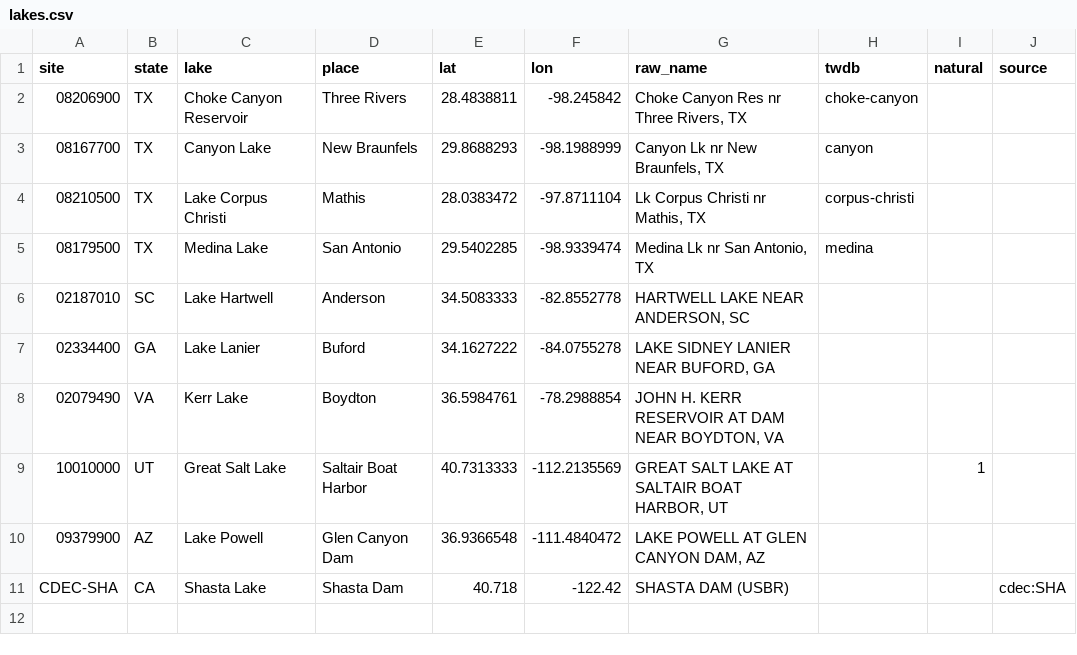
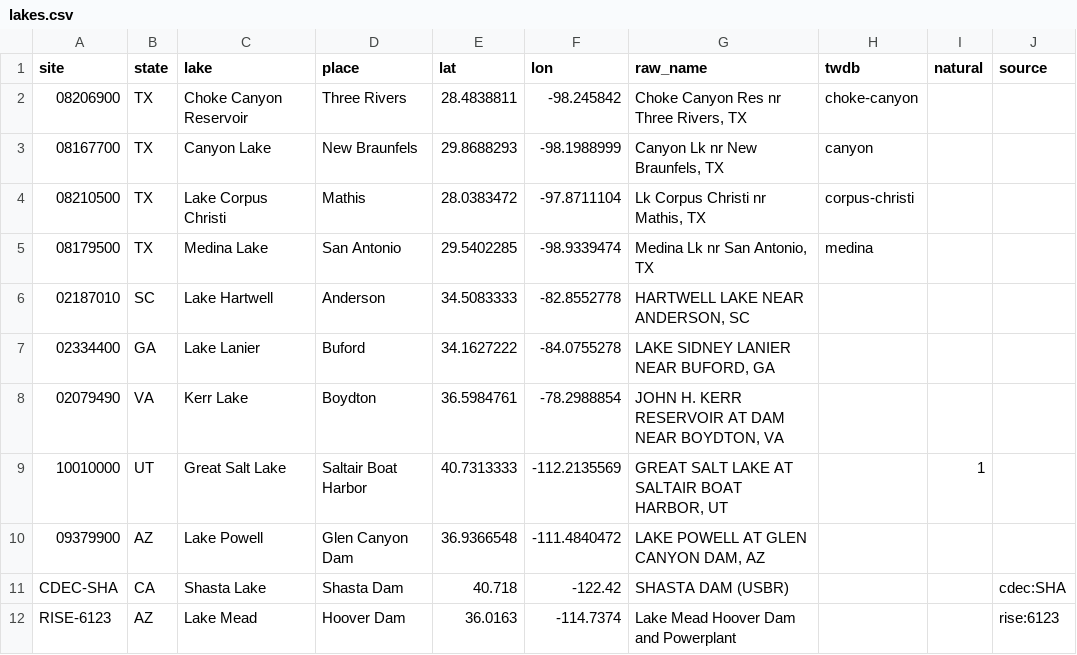
Before and after one commit to MwooVancity/riverwaterlevels, a CSV file: data/lakes.csv, drawn as a sheet.

```diff
--- a/data/lakes.csv
+++ b/data/lakes.csv
@@ -11 +11,2 @@ site,state,lake,place,lat,lon,raw_name,twdb,natural,source
 CDEC-SHA,CA,Shasta Lake,Shasta Dam,40.718,-122.42,SHASTA DAM (USBR),,,cdec:SHA
+RISE-6123,AZ,Lake Mead,Hoover Dam,36.0163,-114.7374,Lake Mead Hoover Dam and Powerplant,,,rise:6123
```
Also changed, not shown: 7 other files.
